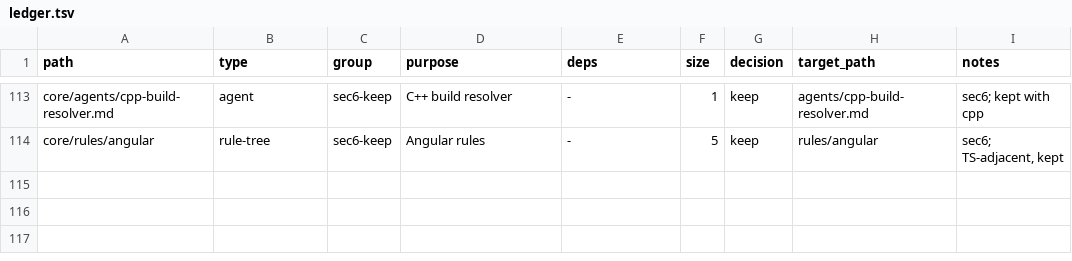
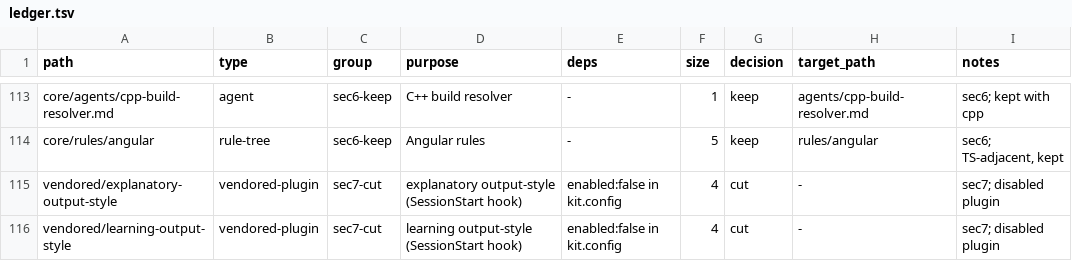
Before and after one commit to SchnappAPI/schnapp-kit, a TSV file: docs/cleanup/ledger.tsv, drawn as a sheet; only a part is shown, gaps mark what is left out.

```diff
--- a/docs/cleanup/ledger.tsv
+++ b/docs/cleanup/ledger.tsv
@@ -114 +114,3 @@ core/agents/cpp-build-resolver.md	agent	sec6-keep	C++ build resolver	-	1	keep	ag
 core/rules/angular	rule-tree	sec6-keep	Angular rules	-	5	keep	rules/angular	sec6; TS-adjacent, kept
+vendored/explanatory-output-style	vendored-plugin	sec7-cut	explanatory output-style (SessionStart hook)	enabled:false in kit.config	4	cut	-	sec7; disabled plugin
+vendored/learning-output-style	vendored-plugin	sec7-cut	learning output-style (SessionStart hook)	enabled:false in kit.config	4	cut	-	sec7; disabled plugin
```
Also changed, not shown: 9 other files.
